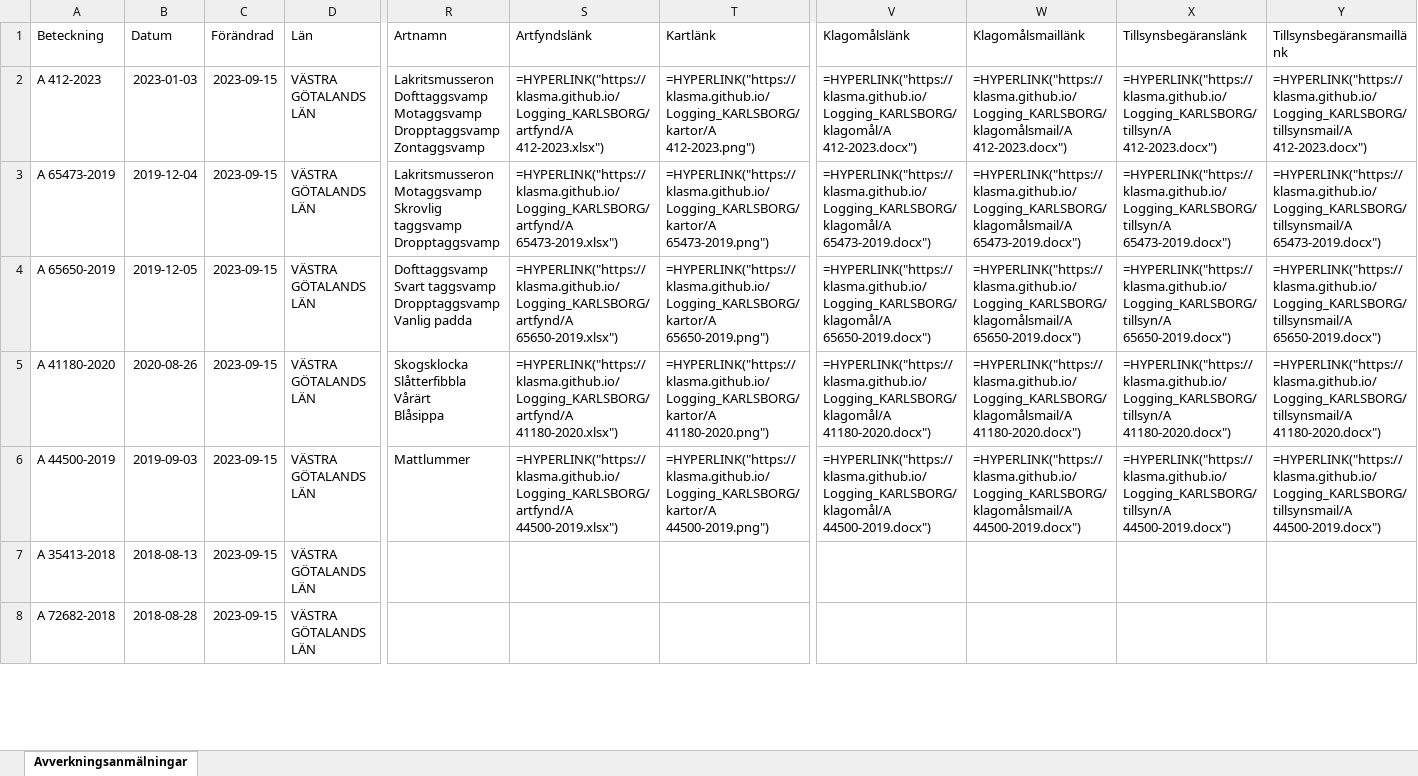
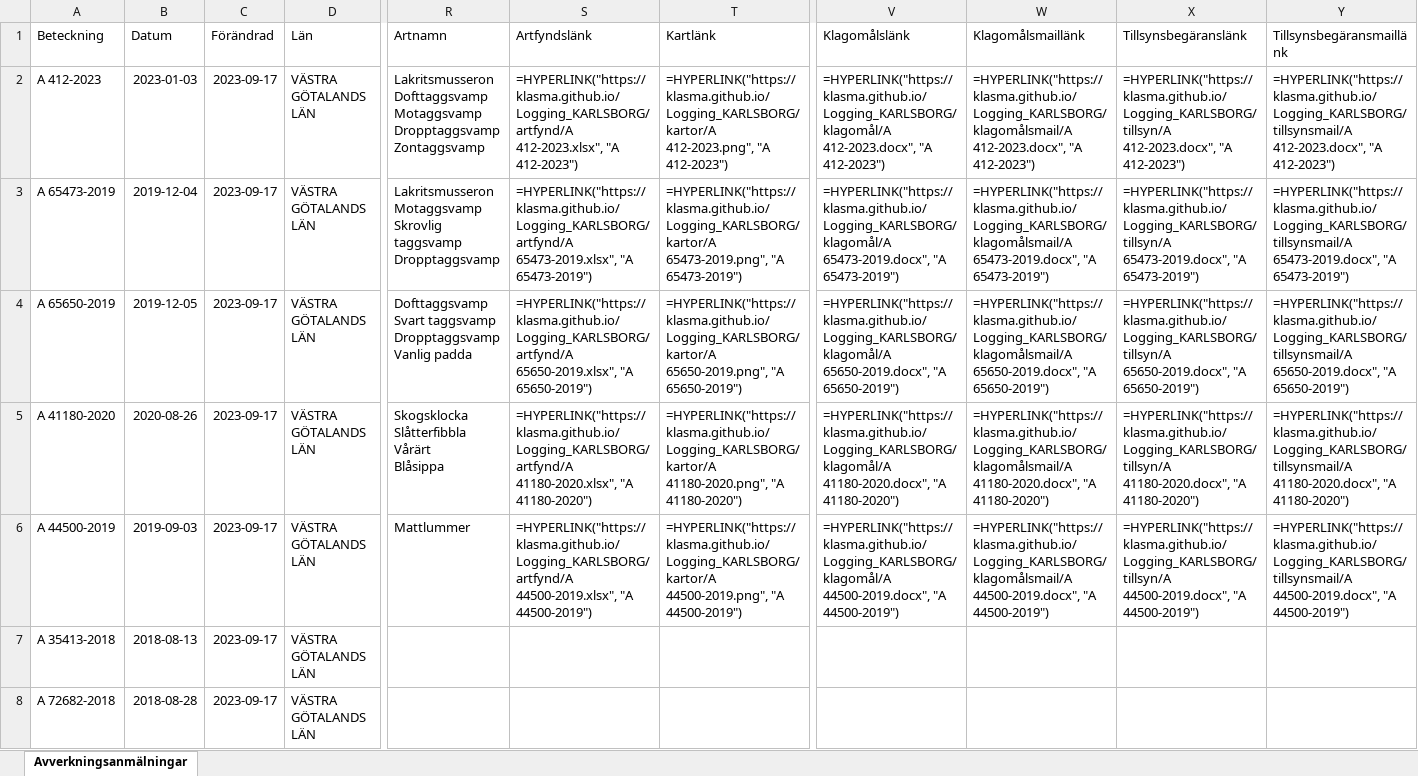
Before and after one commit to klasma/Logging_KARLSBORG, an Excel workbook: Översikt KARLSBORG.xlsx, sheet Avverkningsanmälningar, drawn as a sheet; only a part is shown, gaps mark what is left out; values as stored, in another font and other column widths than the file's, no borders; formulas without a stored value are shown as written; the diff covers the shown part only; the diff names each change by its address in the sheet, - before the commit and + after, or states it on an @@ line.

```diff
--- a/Översikt KARLSBORG.xlsx (sheet Avverkningsanmälningar)
+++ b/Översikt KARLSBORG.xlsx (sheet Avverkningsanmälningar)
-C2:C8 (Förändrad): 2023-09-15
+C2:C8 (Förändrad): 2023-09-17
-S2 (Artfyndslänk): =HYPERLINK("https://klasma.github.io/Logging_KARLSBORG/artfynd/A 412-2023.xlsx")
+S2 (Artfyndslänk): =HYPERLINK("https://klasma.github.io/Logging_KARLSBORG/artfynd/A 412-2023.xlsx", "A 412-2023")
-T2 (Kartlänk): =HYPERLINK("https://klasma.github.io/Logging_KARLSBORG/kartor/A 412-2023.png")
+T2 (Kartlänk): =HYPERLINK("https://klasma.github.io/Logging_KARLSBORG/kartor/A 412-2023.png", "A 412-2023")
-V2 (Klagomålslänk): =HYPERLINK("https://klasma.github.io/Logging_KARLSBORG/klagomål/A 412-2023.docx")
+V2 (Klagomålslänk): =HYPERLINK("https://klasma.github.io/Logging_KARLSBORG/klagomål/A 412-2023.docx", "A 412-2023")
-W2 (Klagomålsmaillänk): =HYPERLINK("https://klasma.github.io/Logging_KARLSBORG/klagomålsmail/A 412-2023.docx")
+W2 (Klagomålsmaillänk): =HYPERLINK("https://klasma.github.io/Logging_KARLSBORG/klagomålsmail/A 412-2023.docx", "A 412-2023")
-X2 (Tillsynsbegäranslänk): =HYPERLINK("https://klasma.github.io/Logging_KARLSBORG/tillsyn/A 412-2023.docx")
+X2 (Tillsynsbegäranslänk): =HYPERLINK("https://klasma.github.io/Logging_KARLSBORG/tillsyn/A 412-2023.docx", "A 412-2023")
-Y2 (Tillsynsbegäransmaillänk): =HYPERLINK("https://klasma.github.io/Logging_KARLSBORG/tillsynsmail/A 412-2023.docx")
+Y2 (Tillsynsbegäransmaillänk): =HYPERLINK("https://klasma.github.io/Logging_KARLSBORG/tillsynsmail/A 412-2023.docx", "A 412-2023")
-S3 (Artfyndslänk): =HYPERLINK("https://klasma.github.io/Logging_KARLSBORG/artfynd/A 65473-2019.xlsx")
+S3 (Artfyndslänk): =HYPERLINK("https://klasma.github.io/Logging_KARLSBORG/artfynd/A 65473-2019.xlsx", "A 65473-2019")
-T3 (Kartlänk): =HYPERLINK("https://klasma.github.io/Logging_KARLSBORG/kartor/A 65473-2019.png")
+T3 (Kartlänk): =HYPERLINK("https://klasma.github.io/Logging_KARLSBORG/kartor/A 65473-2019.png", "A 65473-2019")
-V3 (Klagomålslänk): =HYPERLINK("https://klasma.github.io/Logging_KARLSBORG/klagomål/A 65473-2019.docx")
+V3 (Klagomålslänk): =HYPERLINK("https://klasma.github.io/Logging_KARLSBORG/klagomål/A 65473-2019.docx", "A 65473-2019")
-W3 (Klagomålsmaillänk): =HYPERLINK("https://klasma.github.io/Logging_KARLSBORG/klagomålsmail/A 65473-2019.docx")
+W3 (Klagomålsmaillänk): =HYPERLINK("https://klasma.github.io/Logging_KARLSBORG/klagomålsmail/A 65473-2019.docx", "A 65473-2019")
-X3 (Tillsynsbegäranslänk): =HYPERLINK("https://klasma.github.io/Logging_KARLSBORG/tillsyn/A 65473-2019.docx")
+X3 (Tillsynsbegäranslänk): =HYPERLINK("https://klasma.github.io/Logging_KARLSBORG/tillsyn/A 65473-2019.docx", "A 65473-2019")
-Y3 (Tillsynsbegäransmaillänk): =HYPERLINK("https://klasma.github.io/Logging_KARLSBORG/tillsynsmail/A 65473-2019.docx")
+Y3 (Tillsynsbegäransmaillänk): =HYPERLINK("https://klasma.github.io/Logging_KARLSBORG/tillsynsmail/A 65473-2019.docx", "A 65473-2019")
-S4 (Artfyndslänk): =HYPERLINK("https://klasma.github.io/Logging_KARLSBORG/artfynd/A 65650-2019.xlsx")
+S4 (Artfyndslänk): =HYPERLINK("https://klasma.github.io/Logging_KARLSBORG/artfynd/A 65650-2019.xlsx", "A 65650-2019")
-T4 (Kartlänk): =HYPERLINK("https://klasma.github.io/Logging_KARLSBORG/kartor/A 65650-2019.png")
+T4 (Kartlänk): =HYPERLINK("https://klasma.github.io/Logging_KARLSBORG/kartor/A 65650-2019.png", "A 65650-2019")
-V4 (Klagomålslänk): =HYPERLINK("https://klasma.github.io/Logging_KARLSBORG/klagomål/A 65650-2019.docx")
+V4 (Klagomålslänk): =HYPERLINK("https://klasma.github.io/Logging_KARLSBORG/klagomål/A 65650-2019.docx", "A 65650-2019")
-W4 (Klagomålsmaillänk): =HYPERLINK("https://klasma.github.io/Logging_KARLSBORG/klagomålsmail/A 65650-2019.docx")
+W4 (Klagomålsmaillänk): =HYPERLINK("https://klasma.github.io/Logging_KARLSBORG/klagomålsmail/A 65650-2019.docx", "A 65650-2019")
-X4 (Tillsynsbegäranslänk): =HYPERLINK("https://klasma.github.io/Logging_KARLSBORG/tillsyn/A 65650-2019.docx")
+X4 (Tillsynsbegäranslänk): =HYPERLINK("https://klasma.github.io/Logging_KARLSBORG/tillsyn/A 65650-2019.docx", "A 65650-2019")
-Y4 (Tillsynsbegäransmaillänk): =HYPERLINK("https://klasma.github.io/Logging_KARLSBORG/tillsynsmail/A 65650-2019.docx")
+Y4 (Tillsynsbegäransmaillänk): =HYPERLINK("https://klasma.github.io/Logging_KARLSBORG/tillsynsmail/A 65650-2019.docx", "A 65650-2019")
-S5 (Artfyndslänk): =HYPERLINK("https://klasma.github.io/Logging_KARLSBORG/artfynd/A 41180-2020.xlsx")
+S5 (Artfyndslänk): =HYPERLINK("https://klasma.github.io/Logging_KARLSBORG/artfynd/A 41180-2020.xlsx", "A 41180-2020")
-T5 (Kartlänk): =HYPERLINK("https://klasma.github.io/Logging_KARLSBORG/kartor/A 41180-2020.png")
+T5 (Kartlänk): =HYPERLINK("https://klasma.github.io/Logging_KARLSBORG/kartor/A 41180-2020.png", "A 41180-2020")
-V5 (Klagomålslänk): =HYPERLINK("https://klasma.github.io/Logging_KARLSBORG/klagomål/A 41180-2020.docx")
+V5 (Klagomålslänk): =HYPERLINK("https://klasma.github.io/Logging_KARLSBORG/klagomål/A 41180-2020.docx", "A 41180-2020")
-W5 (Klagomålsmaillänk): =HYPERLINK("https://klasma.github.io/Logging_KARLSBORG/klagomålsmail/A 41180-2020.docx")
+W5 (Klagomålsmaillänk): =HYPERLINK("https://klasma.github.io/Logging_KARLSBORG/klagomålsmail/A 41180-2020.docx", "A 41180-2020")
-X5 (Tillsynsbegäranslänk): =HYPERLINK("https://klasma.github.io/Logging_KARLSBORG/tillsyn/A 41180-2020.docx")
+X5 (Tillsynsbegäranslänk): =HYPERLINK("https://klasma.github.io/Logging_KARLSBORG/tillsyn/A 41180-2020.docx", "A 41180-2020")
-Y5 (Tillsynsbegäransmaillänk): =HYPERLINK("https://klasma.github.io/Logging_KARLSBORG/tillsynsmail/A 41180-2020.docx")
+Y5 (Tillsynsbegäransmaillänk): =HYPERLINK("https://klasma.github.io/Logging_KARLSBORG/tillsynsmail/A 41180-2020.docx", "A 41180-2020")
-S6 (Artfyndslänk): =HYPERLINK("https://klasma.github.io/Logging_KARLSBORG/artfynd/A 44500-2019.xlsx")
+S6 (Artfyndslänk): =HYPERLINK("https://klasma.github.io/Logging_KARLSBORG/artfynd/A 44500-2019.xlsx", "A 44500-2019")
-T6 (Kartlänk): =HYPERLINK("https://klasma.github.io/Logging_KARLSBORG/kartor/A 44500-2019.png")
+T6 (Kartlänk): =HYPERLINK("https://klasma.github.io/Logging_KARLSBORG/kartor/A 44500-2019.png", "A 44500-2019")
-V6 (Klagomålslänk): =HYPERLINK("https://klasma.github.io/Logging_KARLSBORG/klagomål/A 44500-2019.docx")
+V6 (Klagomålslänk): =HYPERLINK("https://klasma.github.io/Logging_KARLSBORG/klagomål/A 44500-2019.docx", "A 44500-2019")
-W6 (Klagomålsmaillänk): =HYPERLINK("https://klasma.github.io/Logging_KARLSBORG/klagomålsmail/A 44500-2019.docx")
+W6 (Klagomålsmaillänk): =HYPERLINK("https://klasma.github.io/Logging_KARLSBORG/klagomålsmail/A 44500-2019.docx", "A 44500-2019")
-X6 (Tillsynsbegäranslänk): =HYPERLINK("https://klasma.github.io/Logging_KARLSBORG/tillsyn/A 44500-2019.docx")
+X6 (Tillsynsbegäranslänk): =HYPERLINK("https://klasma.github.io/Logging_KARLSBORG/tillsyn/A 44500-2019.docx", "A 44500-2019")
-Y6 (Tillsynsbegäransmaillänk): =HYPERLINK("https://klasma.github.io/Logging_KARLSBORG/tillsynsmail/A 44500-2019.docx")
+Y6 (Tillsynsbegäransmaillänk): =HYPERLINK("https://klasma.github.io/Logging_KARLSBORG/tillsynsmail/A 44500-2019.docx", "A 44500-2019")
```
Also changed, not shown: 173 edited cells elsewhere in this sheet, artfynd/A 41180-2020.xlsx, artfynd/A 412-2023.xlsx, 24 other files.
